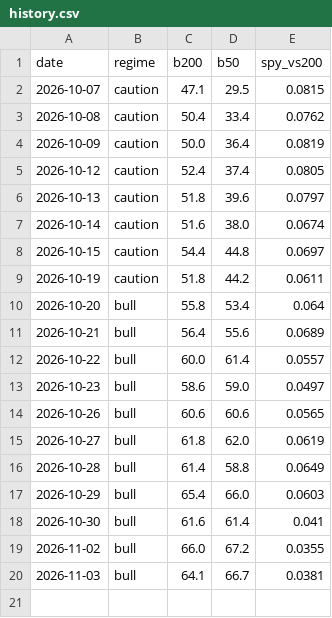
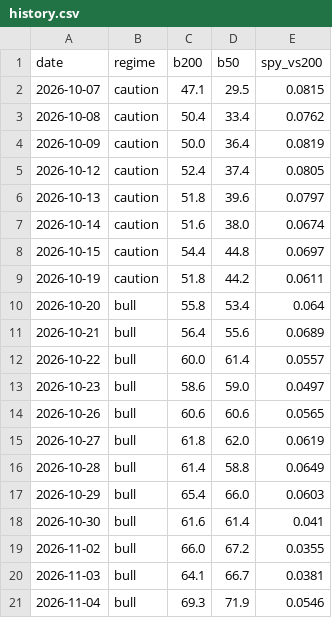
Before and after one commit to gutilinux/Dashboard, a CSV file: data/history.csv, drawn as a sheet.

Commit message:
Update history

```diff
--- a/data/history.csv
+++ b/data/history.csv
@@ -20 +20,2 @@ date,regime,b200,b50,spy_vs200
 2026-11-03,bull,64.1,66.7,0.0381
+2026-11-04,bull,69.3,71.9,0.0546
```
Also changed, not shown: 1 other file.
